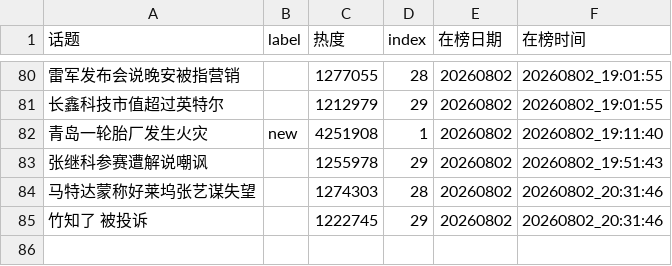
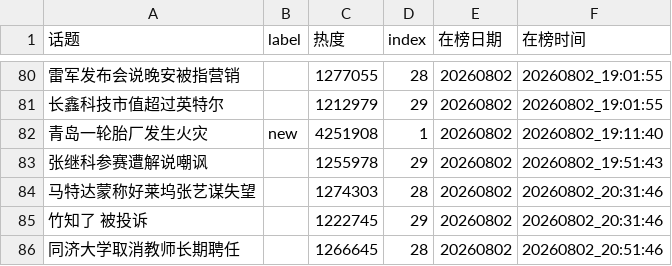
Before and after one commit to xxhe504/hottopic, a TSV file: data/zhihu/zhihu_hotsearch_20260802.tsv, drawn as a sheet; only a part is shown, gaps mark what is left out; the diff names each change by its address in the sheet, - before the commit and + after, or states it on an @@ line.

```diff
--- a/data/zhihu/zhihu_hotsearch_20260802.tsv
+++ b/data/zhihu/zhihu_hotsearch_20260802.tsv
+row 86: 同济大学取消教师长期聘任 |  | 1266645 | 28 | 20260802 | 20260802_20:51:46
```
Also changed, not shown: data/weibo/wb_hottopic_20260802.tsv, 2 other files.
